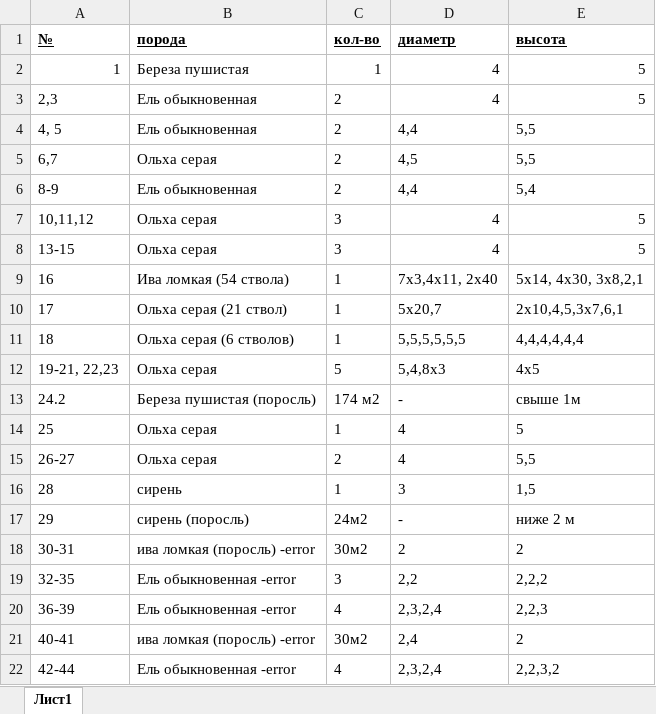
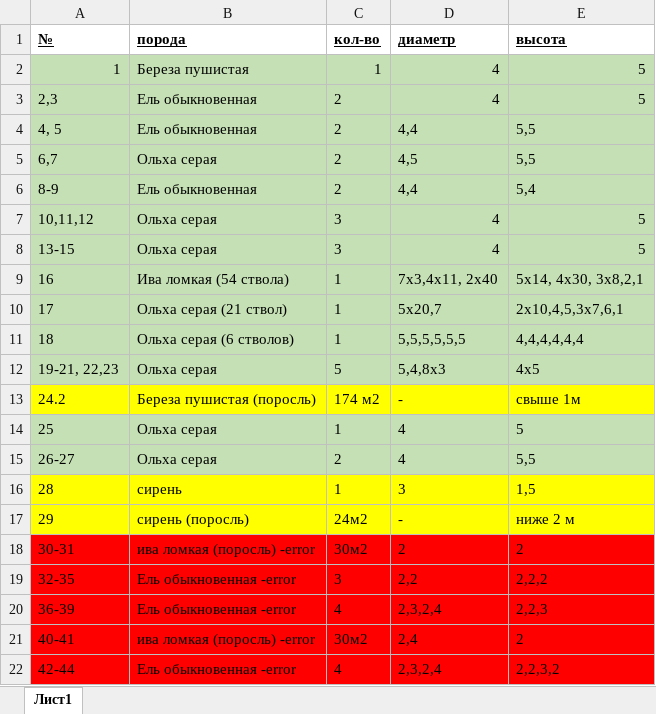
Before and after one commit to maxmyslivets/WoodWasteCalc, an Excel workbook: data/for_parse/wood_list_example_1.xlsx, sheet Лист1, drawn as a sheet; values as stored, in another font and other column widths than the file's, no borders; the diff names each change by its address in the sheet, - before the commit and + after, or states it on an @@ line.

Commit message:
Добавлен класс для подготовки данных к экспорту и экспорту в excel

```diff
--- a/data/for_parse/wood_list_example_1.xlsx (sheet Лист1)
+++ b/data/for_parse/wood_list_example_1.xlsx (sheet Лист1)
-A2:E12 fill: none
+A2:E12 fill: #C5E0B4
-A13:E13 fill: none
+A13:E13 fill: #FFFF00
-A14:E15 fill: none
+A14:E15 fill: #C5E0B4
-A16:E17 fill: none
+A16:E17 fill: #FFFF00
-A18:E22 fill: none
+A18:E22 fill: #FF0000
```
Also changed, not shown: 3 other files.
